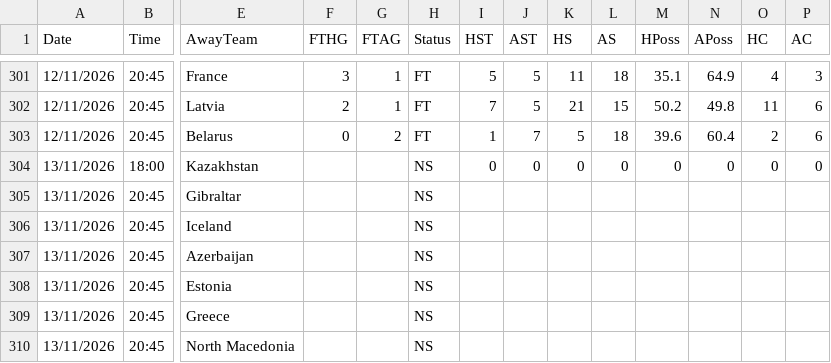
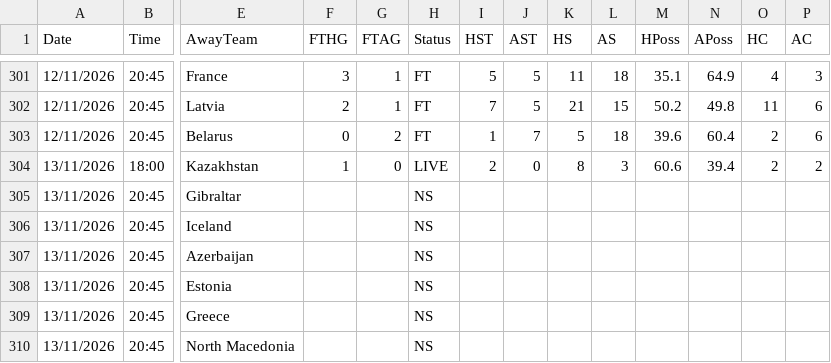
Before and after one commit to yorsbedoya-ui/pizarra-de-pronosticos, a CSV file: data/europa/UNL.csv, drawn as a sheet; only a part is shown, gaps mark what is left out; the diff names each change by its address in the sheet, - before the commit and + after, or states it on an @@ line.

Commit message:
Europa 2026-11-13T17:42

```diff
--- a/data/europa/UNL.csv
+++ b/data/europa/UNL.csv
-F304 (FTHG): (empty)
+F304 (FTHG): 1
-G304 (FTAG): (empty)
+G304 (FTAG): 0
-H304 (Status): NS
+H304 (Status): LIVE
-I304 (HST): 0
+I304 (HST): 2
-K304 (HS): 0
+K304 (HS): 8
-L304 (AS): 0
+L304 (AS): 3
-M304 (HPoss): 0
+M304 (HPoss): 60.6
-N304 (APoss): 0
+N304 (APoss): 39.4
-O304 (HC): 0
+O304 (HC): 2
-P304 (AC): 0
+P304 (AC): 2
```
